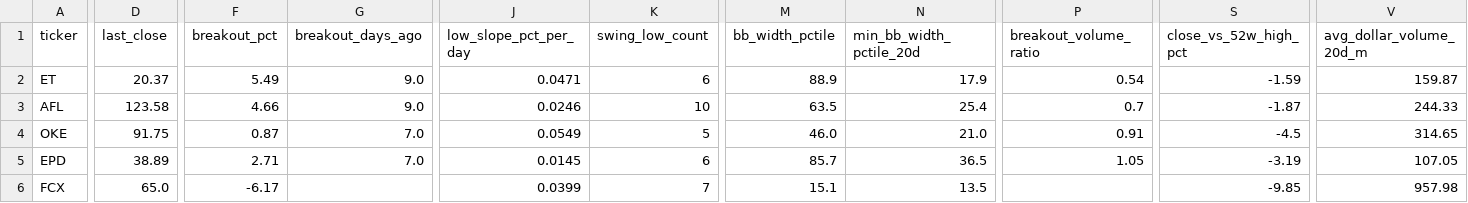
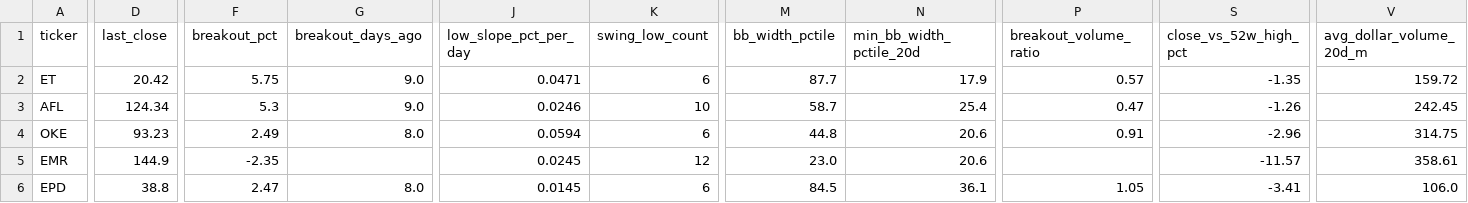
Before and after one commit to rohanptl/triangle_breakout_scanner, a CSV file: outputs/stock_triangle_scan_latest_filtered.csv, drawn as a sheet; only a part is shown, gaps mark what is left out; removed rows and columns are numbered as before the commit, all else as after; rows hold the shown columns only; the diff names each change by its address in the sheet, - before the commit and + after, or states it on an @@ line.

```diff
--- a/outputs/stock_triangle_scan_latest_filtered.csv
+++ b/outputs/stock_triangle_scan_latest_filtered.csv
-D2 (last_close): 20.37
+D2 (last_close): 20.42
-F2 (breakout_pct): 5.49
+F2 (breakout_pct): 5.75
-M2 (bb_width_pctile): 88.9
+M2 (bb_width_pctile): 87.7
-P2 (breakout_volume_ratio): 0.54
+P2 (breakout_volume_ratio): 0.57
-S2 (close_vs_52w_high_pct): -1.59
+S2 (close_vs_52w_high_pct): -1.35
-V2 (avg_dollar_volume_20d_m): 159.87
+V2 (avg_dollar_volume_20d_m): 159.72
-D3 (last_close): 123.58
+D3 (last_close): 124.34
-F3 (breakout_pct): 4.66
+F3 (breakout_pct): 5.3
-M3 (bb_width_pctile): 63.5
+M3 (bb_width_pctile): 58.7
-P3 (breakout_volume_ratio): 0.7
+P3 (breakout_volume_ratio): 0.47
-S3 (close_vs_52w_high_pct): -1.87
+S3 (close_vs_52w_high_pct): -1.26
-V3 (avg_dollar_volume_20d_m): 244.33
+V3 (avg_dollar_volume_20d_m): 242.45
-D4 (last_close): 91.75
+D4 (last_close): 93.23
-F4 (breakout_pct): 0.87
+F4 (breakout_pct): 2.49
-G4 (breakout_days_ago): 7.0
+G4 (breakout_days_ago): 8.0
-J4 (low_slope_pct_per_day): 0.0549
+J4 (low_slope_pct_per_day): 0.0594
-K4 (swing_low_count): 5
+K4 (swing_low_count): 6
-M4 (bb_width_pctile): 46.0
+M4 (bb_width_pctile): 44.8
-N4 (min_bb_width_pctile_20d): 21.0
+N4 (min_bb_width_pctile_20d): 20.6
-S4 (close_vs_52w_high_pct): -4.5
+S4 (close_vs_52w_high_pct): -2.96
-V4 (avg_dollar_volume_20d_m): 314.65
+V4 (avg_dollar_volume_20d_m): 314.75
+row 5: EMR | 144.9 | -2.35 |  | 0.0245 | 12 | 23.0 | 20.6 |  | -11.57 | 358.61
-D6 (last_close): 38.89
+D6 (last_close): 38.8
-F6 (breakout_pct): 2.71
+F6 (breakout_pct): 2.47
-G6 (breakout_days_ago): 7.0
+G6 (breakout_days_ago): 8.0
-M6 (bb_width_pctile): 85.7
+M6 (bb_width_pctile): 84.5
-N6 (min_bb_width_pctile_20d): 36.5
+N6 (min_bb_width_pctile_20d): 36.1
-S6 (close_vs_52w_high_pct): -3.19
+S6 (close_vs_52w_high_pct): -3.41
-V6 (avg_dollar_volume_20d_m): 107.05
+V6 (avg_dollar_volume_20d_m): 106.0
-row 6: FCX | 65.0 | -6.17 |  | 0.0399 | 7 | 15.1 | 13.5 |  | -9.85 | 957.98
```
Also changed, not shown: outputs/etf_triangle_scan_latest.csv, outputs/etf_triangle_scan_latest_filtered.csv, 2 other files.
